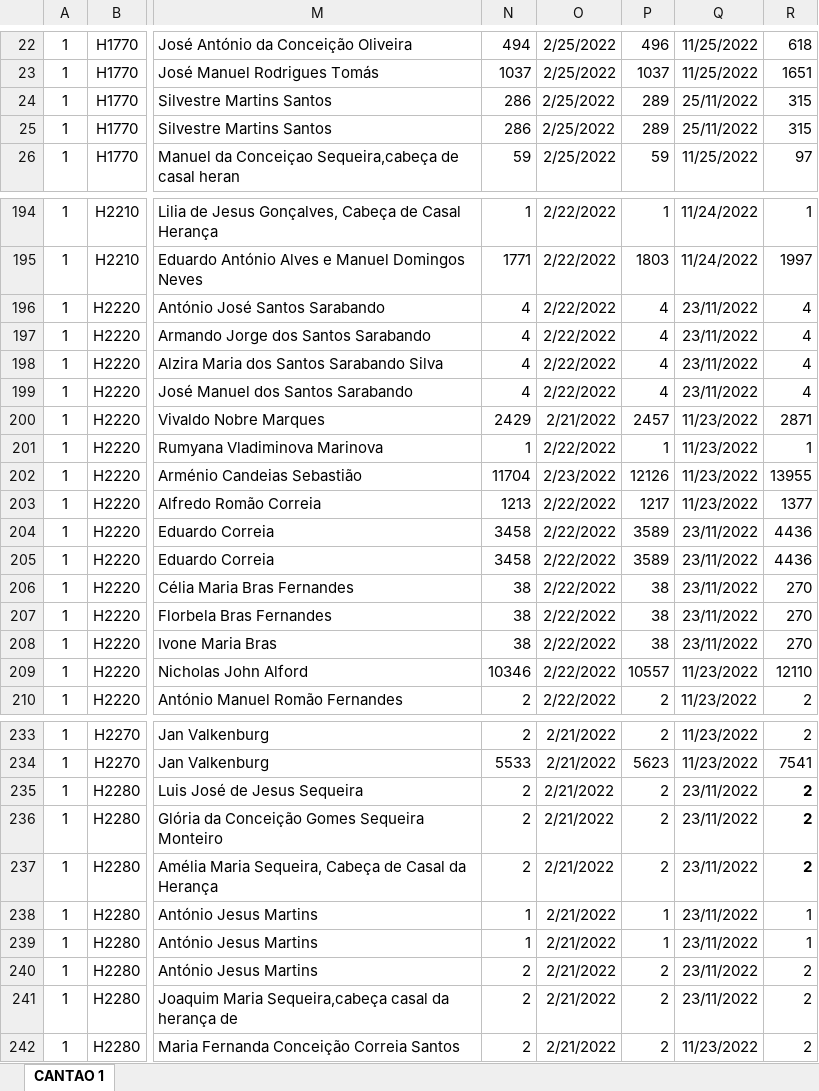
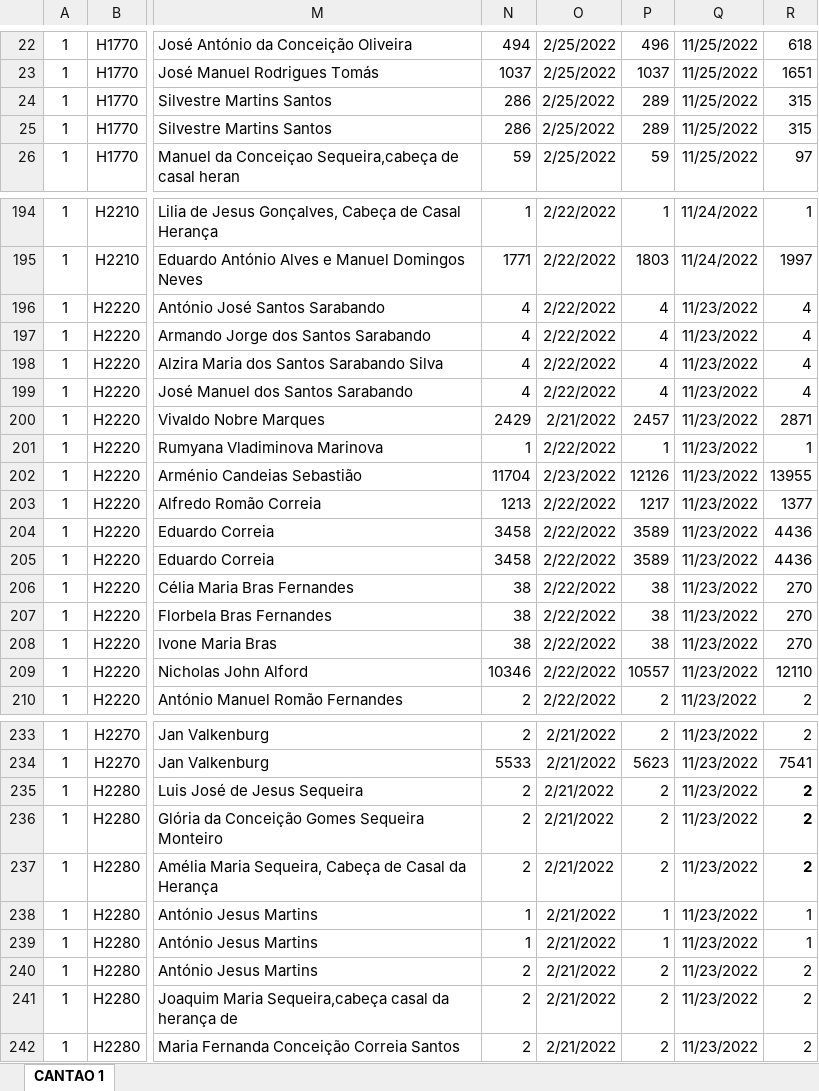
Before and after one commit to xarop-pa-toss/ID_Primavera_Extensibility, an Excel workbook: ASSREG-Faturacao/copia.xlsx, sheet CANTAO 1, drawn as a sheet; only a part is shown, gaps mark what is left out; values as stored, in another font and other column widths than the file's, no borders; the diff covers the shown part only; the diff names each change by its address in the sheet, - before the commit and + after, or states it on an @@ line.

```diff
--- a/ASSREG-Faturacao/copia.xlsx (sheet CANTAO 1)
+++ b/ASSREG-Faturacao/copia.xlsx (sheet CANTAO 1)
-Q24:Q25: 25/11/2022
+Q24:Q25: 11/25/2022
-Q196:Q199: 23/11/2022
+Q196:Q199: 11/23/2022
-Q204:Q208: 23/11/2022
+Q204:Q208: 11/23/2022
-Q235:Q241: 23/11/2022
+Q235:Q241: 11/23/2022
```
Also changed, not shown: 22 edited cells elsewhere in this sheet, ASSREG-Faturacao/Mapa de contadores.xlsx, 7 other files.
